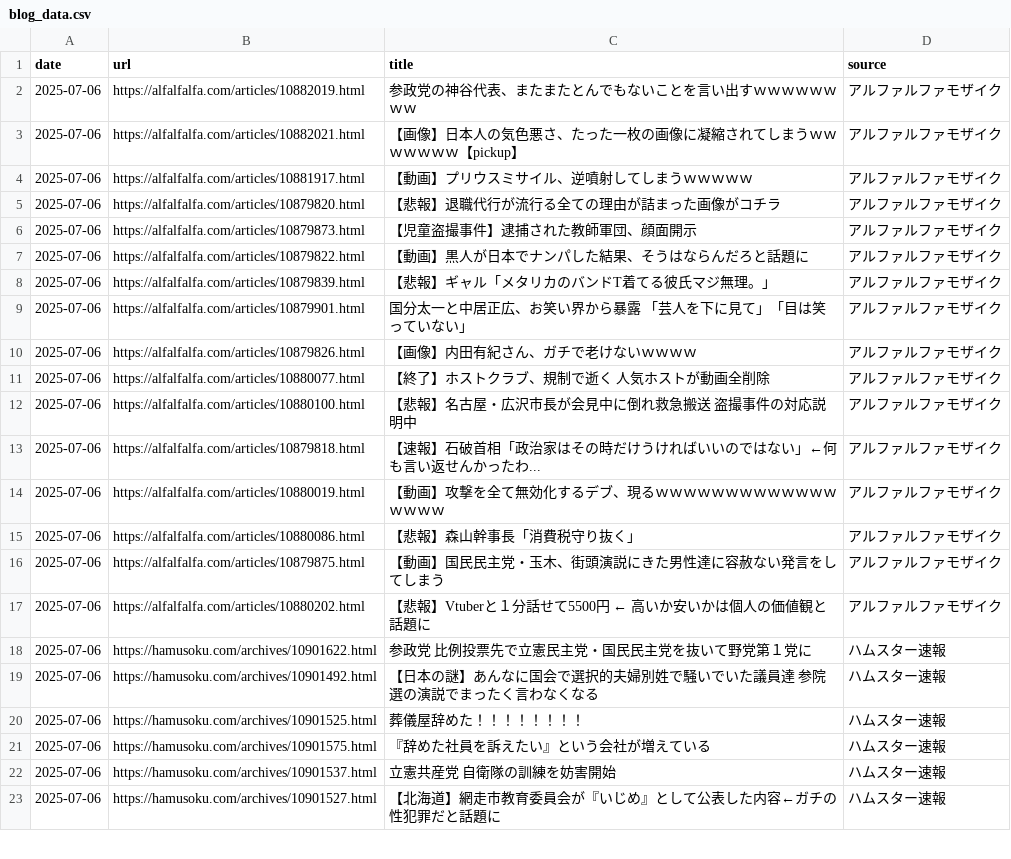
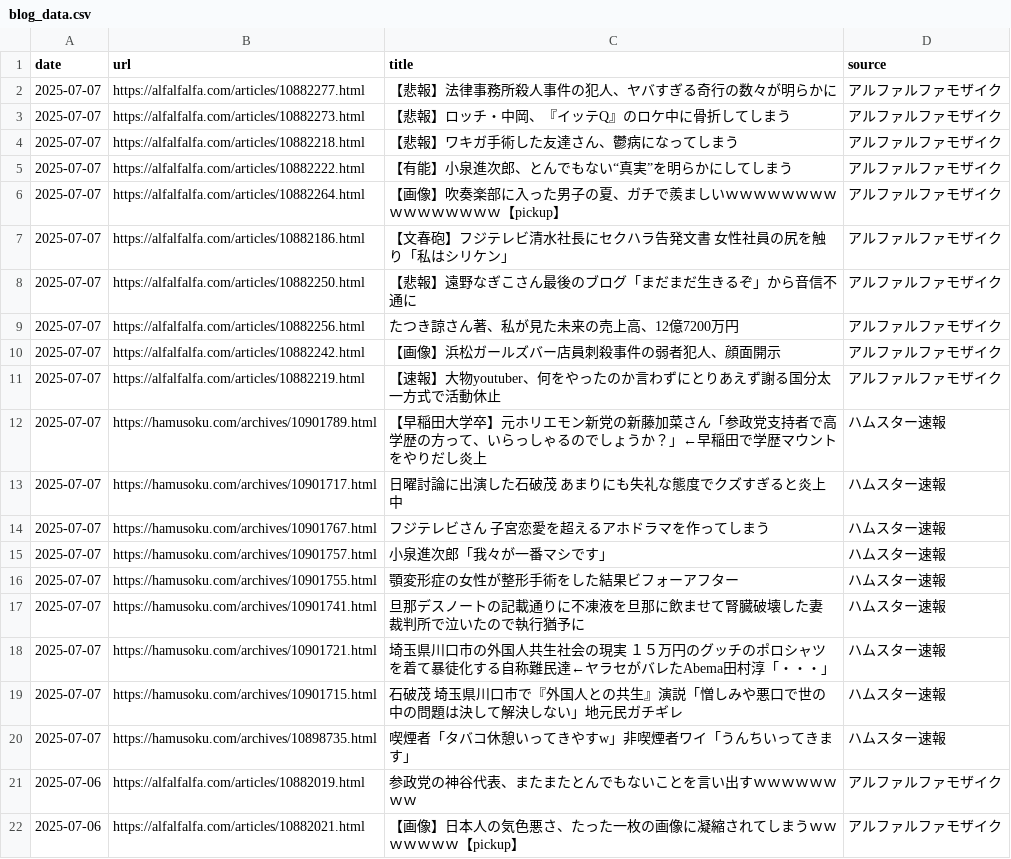
Before and after one commit to frameghostman/githubactionstest, a CSV file: blog_data.csv, drawn as a sheet; only a part is shown; the shorter side is filled out with more unchanged rows; the diff covers the shown part only.

```diff
--- a/blog_data.csv
+++ b/blog_data.csv
@@ -1,2 +1,21 @@
 date,url,title,source
+2025-07-07,https://alfalfalfa.com/articles/10882277.html,【悲報】法律事務所殺人事件の犯人、ヤバすぎる奇行の数々が明らかに,アルファルファモザイク
+2025-07-07,https://alfalfalfa.com/articles/10882273.html,【悲報】ロッチ・中岡、『イッテQ』のロケ中に骨折してしまう,アルファルファモザイク
+2025-07-07,https://alfalfalfa.com/articles/10882218.html,【悲報】ワキガ手術した友達さん、鬱病になってしまう,アルファルファモザイク
+2025-07-07,https://alfalfalfa.com/articles/10882222.html,【有能】小泉進次郎、とんでもない“真実”を明らかにしてしまう,アルファルファモザイク
+2025-07-07,https://alfalfalfa.com/articles/10882264.html,【画像】吹奏楽部に入った男子の夏、ガチで羨ましいｗｗｗｗｗｗｗｗｗｗｗｗｗｗｗｗ【pickup】,アルファルファモザイク
+2025-07-07,https://alfalfalfa.com/articles/10882186.html,【文春砲】フジテレビ清水社長にセクハラ告発文書　女性社員の尻を触り「私はシリケン」,アルファルファモザイク
+2025-07-07,https://alfalfalfa.com/articles/10882250.html,【悲報】遠野なぎこさん最後のブログ「まだまだ生きるぞ」から音信不通に,アルファルファモザイク
+2025-07-07,https://alfalfalfa.com/articles/10882256.html,たつき諒さん著、私が見た未来の売上高、12億7200万円,アルファルファモザイク
+2025-07-07,https://alfalfalfa.com/articles/10882242.html,【画像】浜松ガールズバー店員刺殺事件の弱者犯人、顔面開示,アルファルファモザイク
+2025-07-07,https://alfalfalfa.com/articles/10882219.html,【速報】大物youtuber、何をやったのか言わずにとりあえず謝る国分太一方式で活動休止,アルファルファモザイク
+2025-07-07,https://hamusoku.com/archives/10901789.html,【早稲田大学卒】元ホリエモン新党の新藤加菜さん「参政党支持者で高学歴の方って、いらっしゃるのでしょうか？」←早稲田で学歴マウントをやりだし炎上,ハムスター速報
+2025-07-07,https://hamusoku.com/archives/10901717.html,日曜討論に出演した石破茂　あまりにも失礼な態度でクズすぎると炎上中,ハムスター速報
+2025-07-07,https://hamusoku.com/archives/10901767.html,フジテレビさん　子宮恋愛を超えるアホドラマを作ってしまう,ハムスター速報
+2025-07-07,https://hamusoku.com/archives/10901757.html,小泉進次郎「我々が一番マシです」,ハムスター速報
+2025-07-07,https://hamusoku.com/archives/10901755.html,顎変形症の女性が整形手術をした結果ビフォーアフター,ハムスター速報
+2025-07-07,https://hamusoku.com/archives/10901741.html,旦那デスノートの記載通りに不凍液を旦那に飲ませて腎臓破壊した妻　裁判所で泣いたので執行猶予に,ハムスター速報
+2025-07-07,https://hamusoku.com/archives/10901721.html,埼玉県川口市の外国人共生社会の現実　１５万円のグッチのポロシャツを着て暴徒化する自称難民達←ヤラセがバレたAbema田村淳「・・・」,ハムスター速報
+2025-07-07,https://hamusoku.com/archives/10901715.html,石破茂　埼玉県川口市で『外国人との共生』演説「憎しみや悪口で世の中の問題は決して解決しない」地元民ガチギレ,ハムスター速報
+2025-07-07,https://hamusoku.com/archives/10898735.html,喫煙者「タバコ休憩いってきやすw」非喫煙者ワイ「うんちいってきます」,ハムスター速報
 2025-07-06,https://alfalfalfa.com/articles/10882019.html,参政党の神谷代表、またまたとんでもないことを言い出すｗｗｗｗｗｗｗｗ,アルファルファモザイク
```
Also changed, not shown: 19 removed rows elsewhere in this file, 2 other files.
